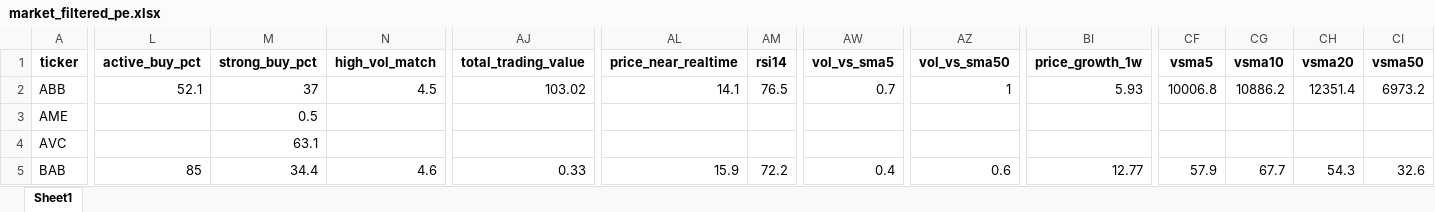
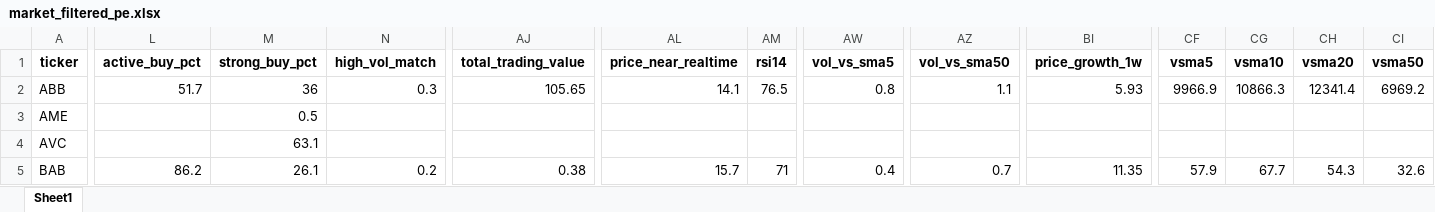
Before and after one commit to nguyenhuynhdinhtan98/AI-STOCK, an Excel workbook: market_filtered_pe.xlsx, sheet Sheet1, drawn as a sheet; only a part is shown, gaps mark what is left out; values as stored, in another font and other column widths than the file's, no borders; the diff covers the shown part only; the diff names each change by its address in the sheet, - before the commit and + after, or states it on an @@ line.

```diff
--- a/market_filtered_pe.xlsx (sheet Sheet1)
+++ b/market_filtered_pe.xlsx (sheet Sheet1)
-L2 (active_buy_pct): 52.1
+L2 (active_buy_pct): 51.7
-M2 (strong_buy_pct): 37
+M2 (strong_buy_pct): 36
-N2 (high_vol_match): 4.5
+N2 (high_vol_match): 0.3
-AJ2 (total_trading_value): 103.02
+AJ2 (total_trading_value): 105.65
-AW2 (vol_vs_sma5): 0.7
+AW2 (vol_vs_sma5): 0.8
-AZ2 (vol_vs_sma50): 1
+AZ2 (vol_vs_sma50): 1.1
-CF2 (vsma5): 10006.8
+CF2 (vsma5): 9966.9
-CG2 (vsma10): 10886.2
+CG2 (vsma10): 10866.3
-CH2 (vsma20): 12351.4
+CH2 (vsma20): 12341.4
-CI2 (vsma50): 6973.2
+CI2 (vsma50): 6969.2
-L5 (active_buy_pct): 85
+L5 (active_buy_pct): 86.2
-M5 (strong_buy_pct): 34.4
+M5 (strong_buy_pct): 26.1
-N5 (high_vol_match): 4.6
+N5 (high_vol_match): 0.2
-AJ5 (total_trading_value): 0.33
+AJ5 (total_trading_value): 0.38
-AL5 (price_near_realtime): 15.9
+AL5 (price_near_realtime): 15.7
-AM5 (rsi14): 72.2
+AM5 (rsi14): 71
-AZ5 (vol_vs_sma50): 0.6
+AZ5 (vol_vs_sma50): 0.7
-BI5 (price_growth_1w): 12.77
+BI5 (price_growth_1w): 11.35
```
Also changed, not shown: 794 edited cells elsewhere in this sheet, market_filtered.xlsx, vnstocks_data/DBC_data.xlsx, 30 other files.
